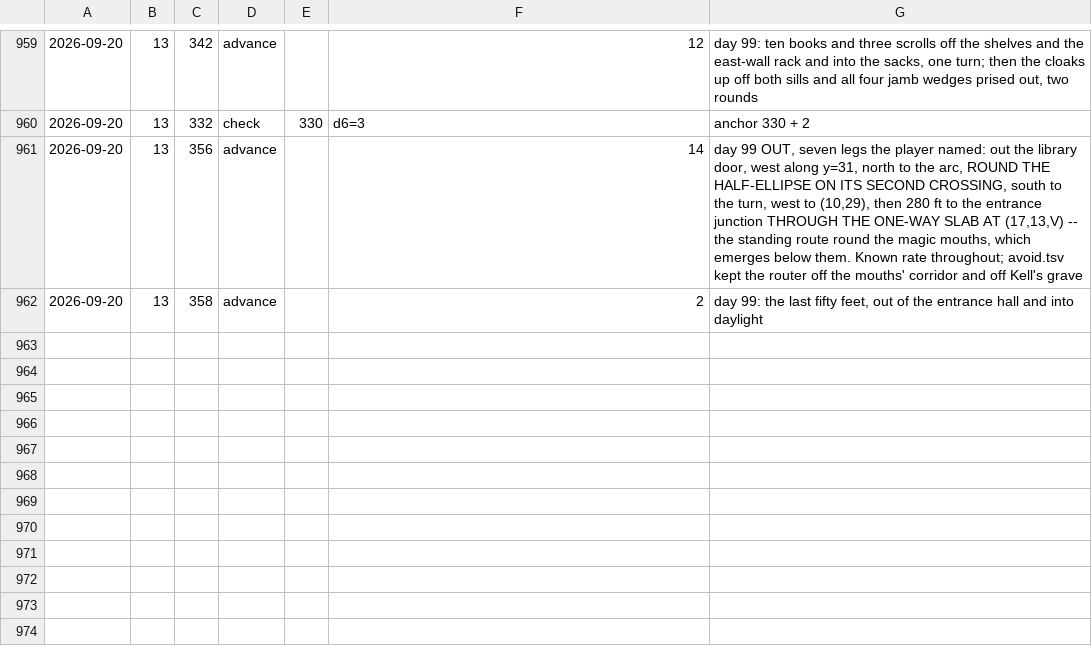
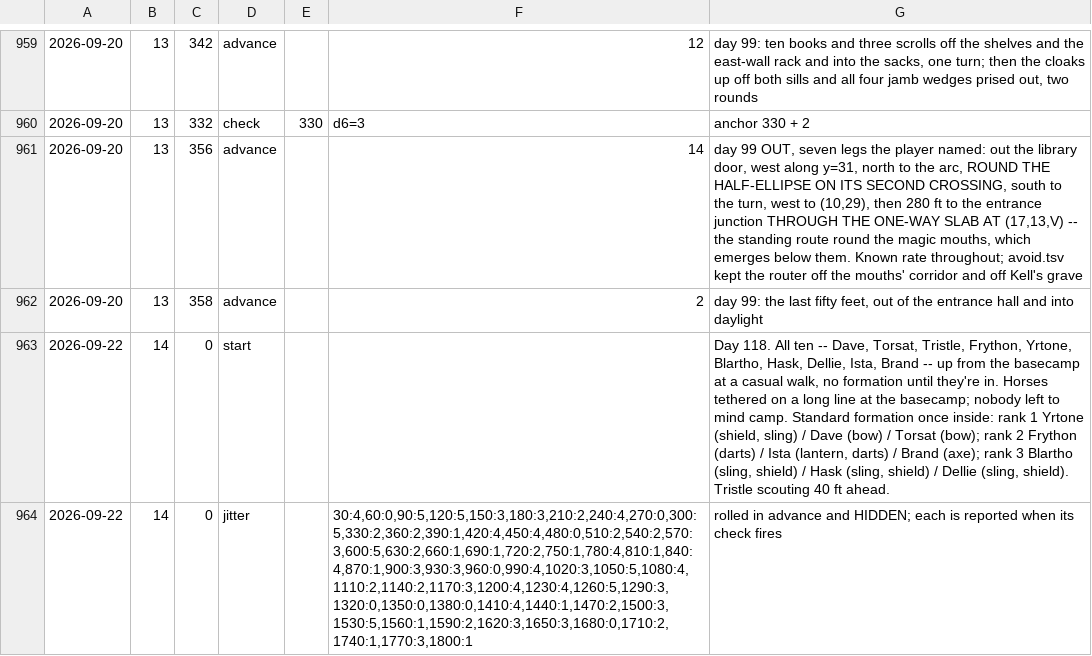
Before and after one commit to dllahr/claude_playing_advanced_dungeons_and_dragons_1st_edition, a TSV file: campaign/clock.tsv, drawn as a sheet; only a part is shown, gaps mark what is left out; the diff names each change by its address in the sheet, - before the commit and + after, or states it on an @@ line.

```diff
--- a/campaign/clock.tsv
+++ b/campaign/clock.tsv
+row 963: 2026-09-22 | 14 | 0 | start |  |  | Day 118. All ten -- Dave, Torsat, Tristle, Frython, Yrtone, Blartho, Hask, Dellie, Ista, Brand -- up from the basecamp at a casual walk, no formation until they're in. Horses tethered on a long line at the basecamp; nobody left to mind camp. Standard formation once inside: rank 1 Yrtone (shield, sling) / Dave (bow) / Torsat (bow); rank 2 Frython (darts) / Ista (lantern, darts) / Brand (axe); rank 3 Blartho (sling, shield) / Hask (sling, shield) / Dellie (sling, shield). Tristle scouting 40 ft ahead.
+row 964: 2026-09-22 | 14 | 0 | jitter |  | 30:4,60:0,90:5,120:5,150:3,180:3,210:2,240:4,270:0,300:5,330:2,360:2,390:1,420:4,450:4,480:0,510:2,540:2,570:3,600:5,630:2,660:1,690:1,720:2,750:1,780:4,810:1,840:4,870:1,900:3,930:3,960:0,990:4,1020:3,1050:5,1080:4,1110:2,1140:2,1170:3,1200:4,1230:4,1260:5,1290:3,1320:0,1350:0,1380:0,1410:4,1440:1,1470:2,1500:3,1530:5,1560:1,1590:2,1620:3,1650:3,1680:0,1710:2,1740:1,1770:3,1800:1 | rolled in advance and HIDDEN; each is reported when its check fires
```
Also changed, not shown: campaign/light.tsv, campaign/rolls.tsv.
